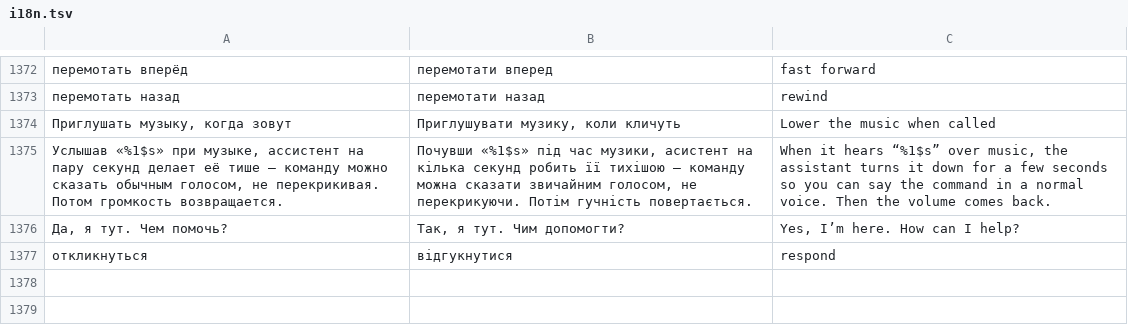
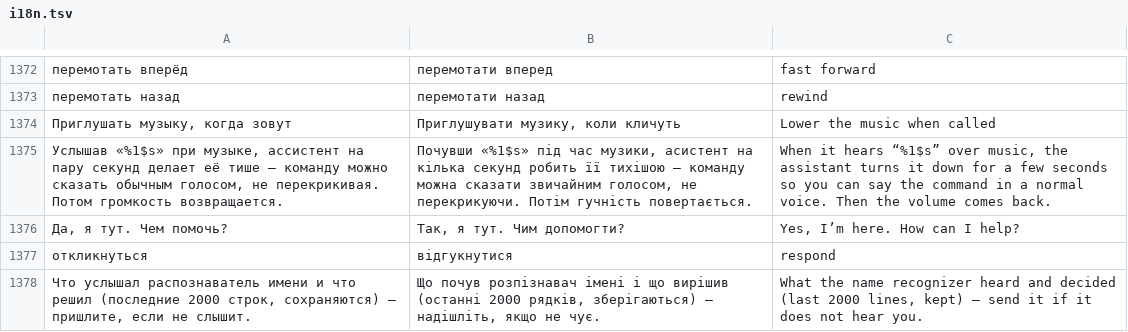
Before and after one commit to Rykovtt/Ttst, a TSV file: app/src/main/assets/i18n.tsv, drawn as a sheet; only a part is shown, gaps mark what is left out; the diff names each change by its address in the sheet, - before the commit and + after, or states it on an @@ line.

```diff
--- a/app/src/main/assets/i18n.tsv
+++ b/app/src/main/assets/i18n.tsv
+row 1378: Что услышал распознаватель имени и что решил (последние 2000 строк, сохраняются) — пришлите, если не слышит. | Що почув розпізнавач імені і що вирішив (останні 2000 рядків, зберігаються) — надішліть, якщо не чує. | What the name recognizer heard and decided (last 2000 lines, kept) — send it if it does not hear you.
```
Also changed, not shown: 4 other files.
